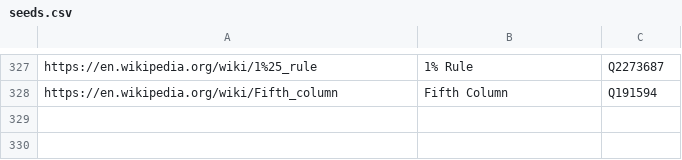
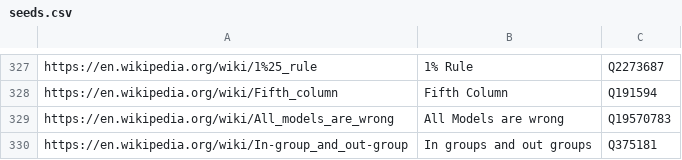
Before and after one commit to yuhonas/learntlist.com, a CSV file: db/seeds.csv, drawn as a sheet; only a part is shown, gaps mark what is left out.

Commit message:
update seeds

```diff
--- a/db/seeds.csv
+++ b/db/seeds.csv
@@ -328 +328,3 @@ https://en.wikipedia.org/wiki/1%25_rule,1% Rule,Q2273687
 https://en.wikipedia.org/wiki/Fifth_column,Fifth Column,Q191594
+https://en.wikipedia.org/wiki/All_models_are_wrong,All Models are wrong,Q19570783
+https://en.wikipedia.org/wiki/In-group_and_out-group,In groups and out groups,Q375181
```
